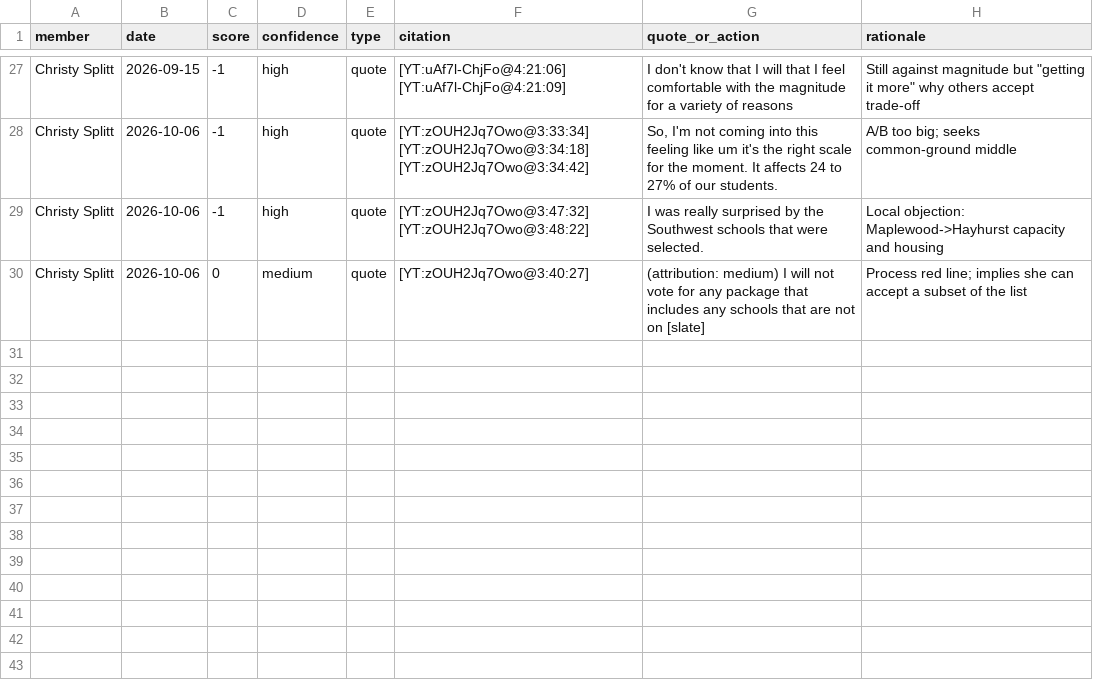
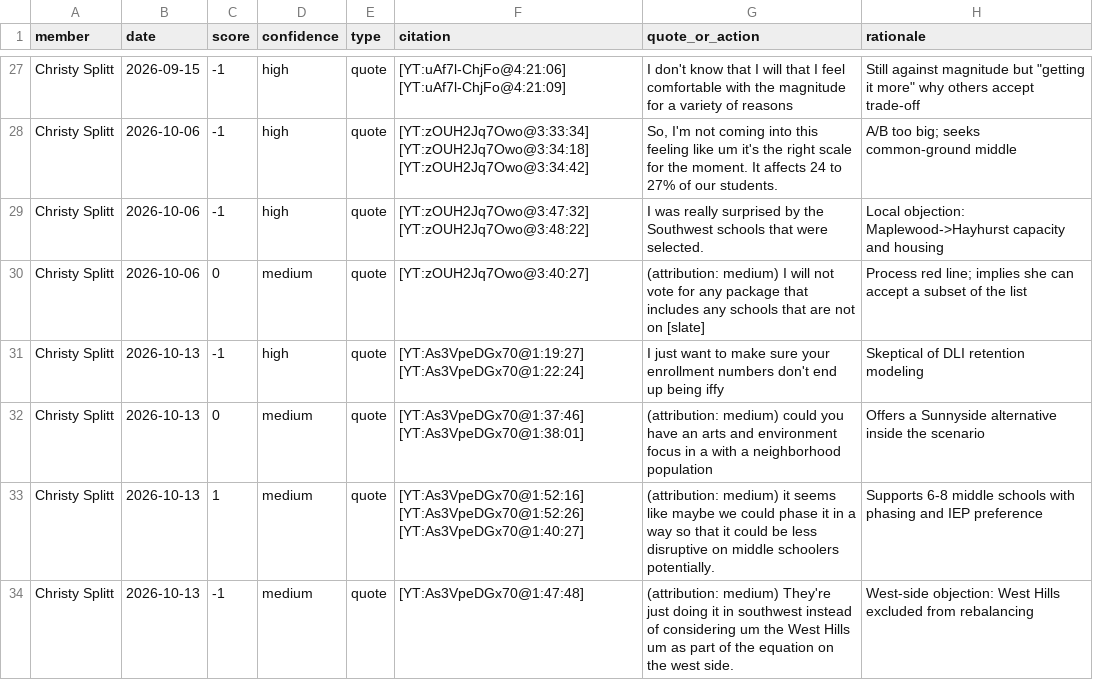
Before and after one commit to pietvanzoen/save-our-schools, a CSV file: analysis/board_closure_stance/christy-splitt_scores.csv, drawn as a sheet; only a part is shown, gaps mark what is left out.

```diff
--- a/analysis/board_closure_stance/christy-splitt_scores.csv
+++ b/analysis/board_closure_stance/christy-splitt_scores.csv
@@ -30 +30,5 @@ Christy Splitt,2026-10-06,-1,high,quote,[YT:zOUH2Jq7Owo@3:47:32] [YT:zOUH2Jq7Owo
 Christy Splitt,2026-10-06,0,medium,quote,[YT:zOUH2Jq7Owo@3:40:27],(attribution: medium) I will not vote for any package that includes any schools that are not on [slate],Process red line; implies she can accept a subset of the list
+Christy Splitt,2026-10-13,-1,high,quote,[YT:As3VpeDGx70@1:19:27] [YT:As3VpeDGx70@1:22:24],I just want to make sure your enrollment numbers don't end up being iffy,Skeptical of DLI retention modeling
+Christy Splitt,2026-10-13,0,medium,quote,[YT:As3VpeDGx70@1:37:46] [YT:As3VpeDGx70@1:38:01],(attribution: medium) could you have an arts and environment focus in a with a neighborhood population,Offers a Sunnyside alternative inside the scenario
+Christy Splitt,2026-10-13,1,medium,quote,[YT:As3VpeDGx70@1:52:16] [YT:As3VpeDGx70@1:52:26] [YT:As3VpeDGx70@1:40:27],(attribution: medium) it seems like maybe we could phase it in a way so that it could be less disruptive on middle schoolers potentially.,Supports 6-8 middle schools with phasing and IEP preference
+Christy Splitt,2026-10-13,-1,medium,quote,[YT:As3VpeDGx70@1:47:48],(attribution: medium) They're just doing it in southwest instead of considering um the West Hills um as part of the equation on the west side.,West-side objection: West Hills excluded from rebalancing
```
Also changed, not shown: analysis/board_closure_stance/all_scores.csv, analysis/board_closure_stance/eddie-wang_scores.csv, 23 other files.
